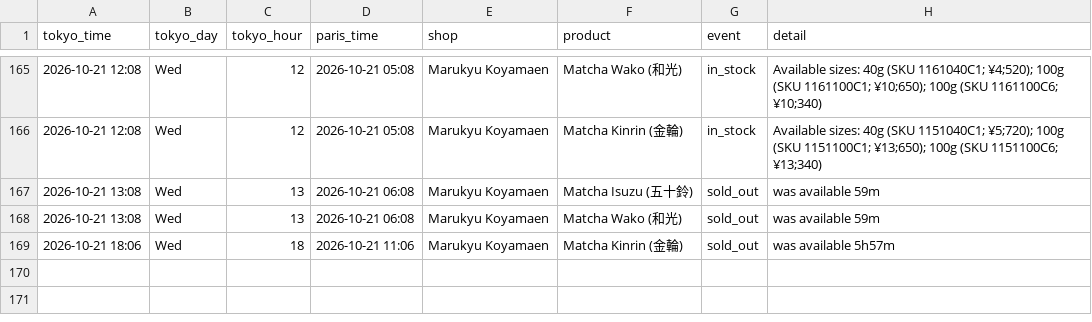
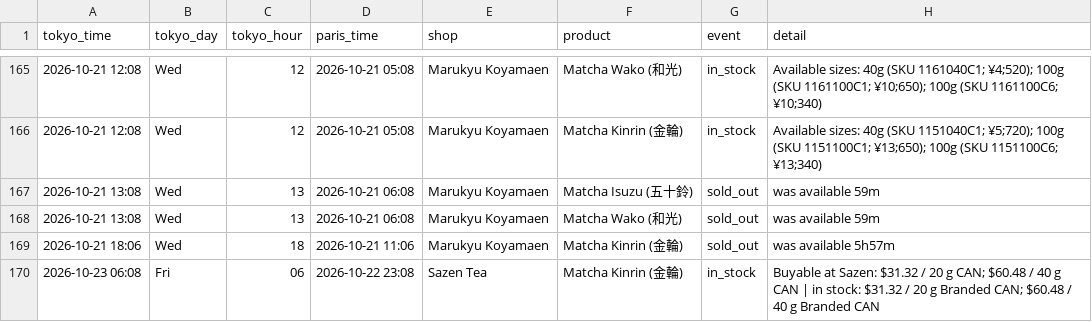
Before and after one commit to matcha-watch/matcha-watch, a CSV file: restock-log.csv, drawn as a sheet; only a part is shown, gaps mark what is left out.

```diff
--- a/restock-log.csv
+++ b/restock-log.csv
@@ -169 +169,2 @@ tokyo_time,tokyo_day,tokyo_hour,paris_time,shop,product,event,detail
 2026-10-21 18:06,Wed,18,2026-10-21 11:06,Marukyu Koyamaen,Matcha Kinrin (金輪),sold_out,was available 5h57m
+2026-10-23 06:08,Fri,06,2026-10-22 23:08,Sazen Tea,Matcha Kinrin (金輪),in_stock,Buyable at Sazen: $31.32 / 20 g CAN; $60.48 / 40 g CAN | in stock: $31.32 / 20 g Branded CAN; $60.48 / 40 g Branded CAN
```
Also changed, not shown: 2 other files.
